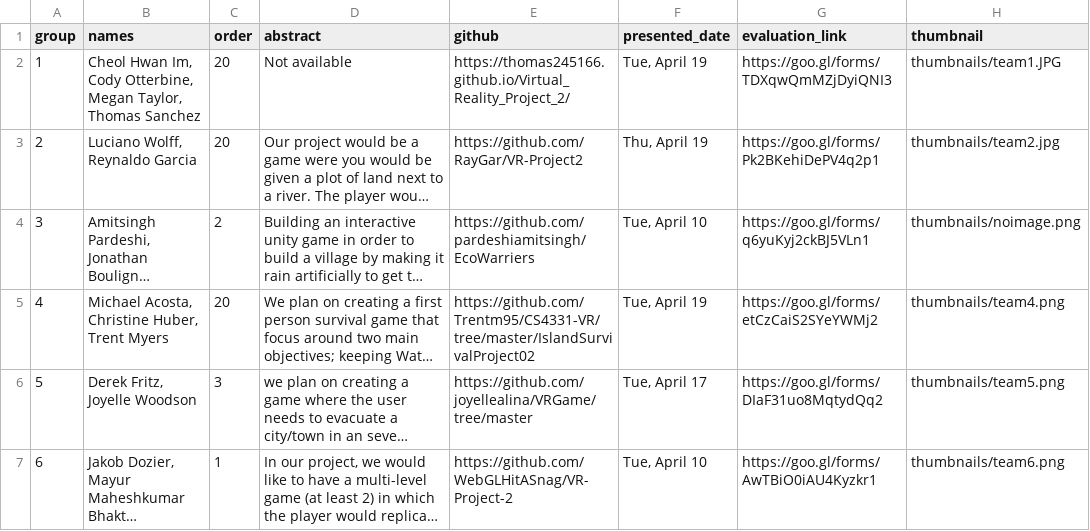
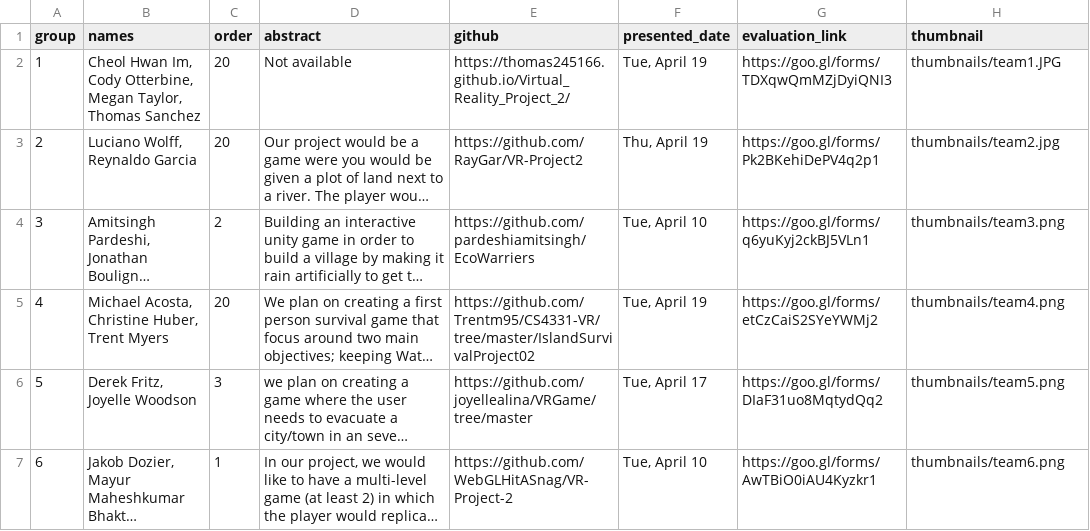
Before and after one commit to iDataVisualizationLab/5331Virtual-Reality, a CSV file: P2/P2Group.csv, drawn as a sheet; only a part is shown; long unchanged cells end in …; the diff names each change by its address in the sheet, - before the commit and + after, or states it on an @@ line.

```diff
--- a/P2/P2Group.csv
+++ b/P2/P2Group.csv
-H4 (thumbnail): thumbnails/noimage.png
+H4 (thumbnail): thumbnails/team3.png
```
Also changed, not shown: 2 other files.
